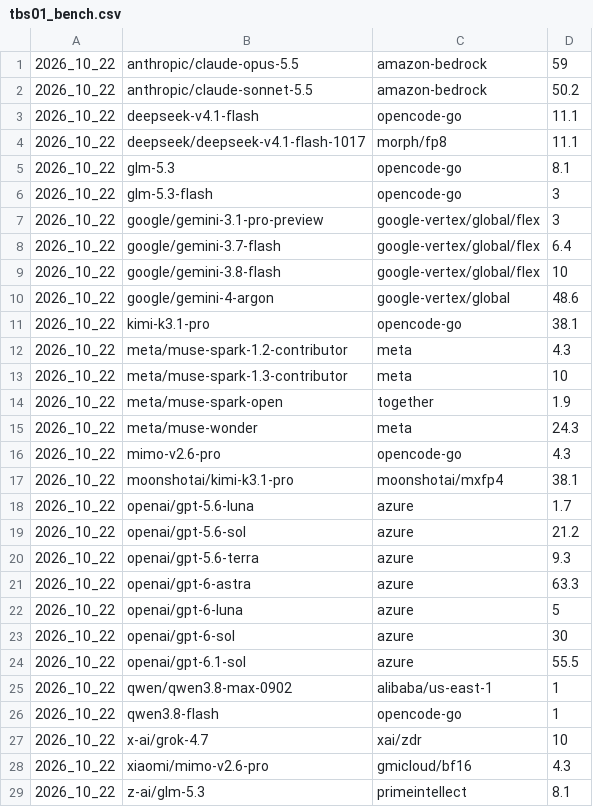
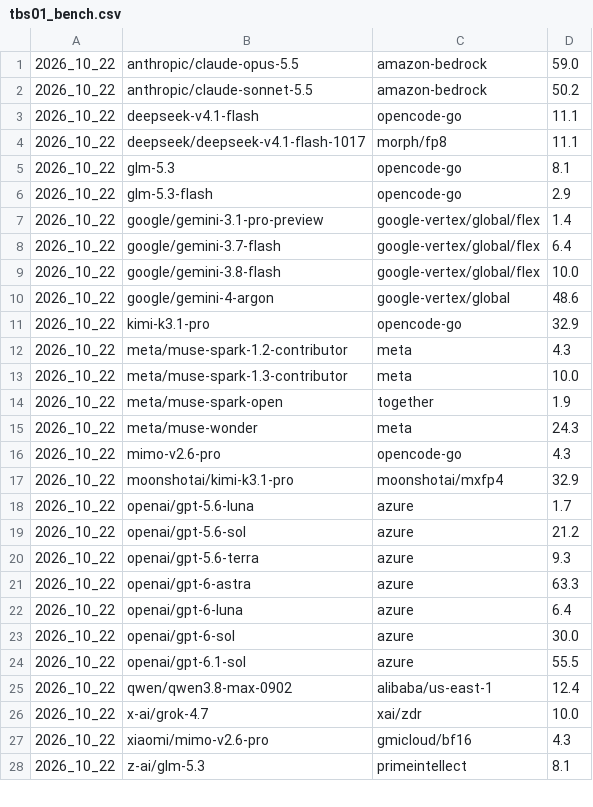
Before and after one commit to artiedins/pq_agent, a CSV file: personal_benchmarks/tbs01_bench.csv, drawn as a sheet; only a part is shown; the diff covers the shown part only.

Commit message:
added models, benchmarks

```diff
--- a/personal_benchmarks/tbs01_bench.csv
+++ b/personal_benchmarks/tbs01_bench.csv
@@ -1,2 +1,2 @@
-2026_10_22,anthropic/claude-opus-5.5,amazon-bedrock,59
+2026_10_22,anthropic/claude-opus-5.5,amazon-bedrock,59.0
 2026_10_22,anthropic/claude-sonnet-5.5,amazon-bedrock,50.2
@@ -5,10 +5,10 @@
 2026_10_22,glm-5.3,opencode-go,8.1
-2026_10_22,glm-5.3-flash,opencode-go,3
-2026_10_22,google/gemini-3.1-pro-preview,google-vertex/global/flex,3
+2026_10_22,glm-5.3-flash,opencode-go,2.9
+2026_10_22,google/gemini-3.1-pro-preview,google-vertex/global/flex,1.4
 2026_10_22,google/gemini-3.7-flash,google-vertex/global/flex,6.4
-2026_10_22,google/gemini-3.8-flash,google-vertex/global/flex,10
+2026_10_22,google/gemini-3.8-flash,google-vertex/global/flex,10.0
 2026_10_22,google/gemini-4-argon,google-vertex/global,48.6
-2026_10_22,kimi-k3.1-pro,opencode-go,38.1
+2026_10_22,kimi-k3.1-pro,opencode-go,32.9
 2026_10_22,meta/muse-spark-1.2-contributor,meta,4.3
-2026_10_22,meta/muse-spark-1.3-contributor,meta,10
+2026_10_22,meta/muse-spark-1.3-contributor,meta,10.0
 2026_10_22,meta/muse-spark-open,together,1.9
@@ -16,3 +16,3 @@
 2026_10_22,mimo-v2.6-pro,opencode-go,4.3
-2026_10_22,moonshotai/kimi-k3.1-pro,moonshotai/mxfp4,38.1
+2026_10_22,moonshotai/kimi-k3.1-pro,moonshotai/mxfp4,32.9
 2026_10_22,openai/gpt-5.6-luna,azure,1.7
@@ -21,8 +21,7 @@
 2026_10_22,openai/gpt-6-astra,azure,63.3
-2026_10_22,openai/gpt-6-luna,azure,5
-2026_10_22,openai/gpt-6-sol,azure,30
+2026_10_22,openai/gpt-6-luna,azure,6.4
+2026_10_22,openai/gpt-6-sol,azure,30.0
 2026_10_22,openai/gpt-6.1-sol,azure,55.5
-2026_10_22,qwen/qwen3.8-max-0902,alibaba/us-east-1,1
-2026_10_22,qwen3.8-flash,opencode-go,1
-2026_10_22,x-ai/grok-4.7,xai/zdr,10
+2026_10_22,qwen/qwen3.8-max-0902,alibaba/us-east-1,12.4
+2026_10_22,x-ai/grok-4.7,xai/zdr,10.0
 2026_10_22,xiaomi/mimo-v2.6-pro,gmicloud/bf16,4.3
```
Also changed, not shown: 1 added row and 1 edited cell elsewhere in this file, personal_benchmarks/adev_bench.csv, personal_benchmarks/trivia_bench.csv, 1 other file.
